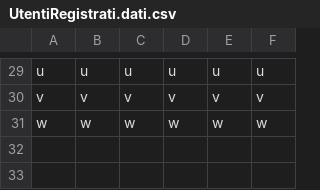
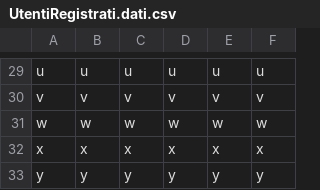
Before and after one commit to Flyingmug/Book_Recommender, a CSV file: data/UtentiRegistrati.dati.csv, drawn as a sheet; only a part is shown, gaps mark what is left out; the diff names each change by its address in the sheet, - before the commit and + after, or states it on an @@ line.

```diff
--- a/data/UtentiRegistrati.dati.csv
+++ b/data/UtentiRegistrati.dati.csv
+row 32: x | x | x | x | x | x
+row 33: y | y | y | y | y | y
```
Also changed, not shown: 13 other files.
